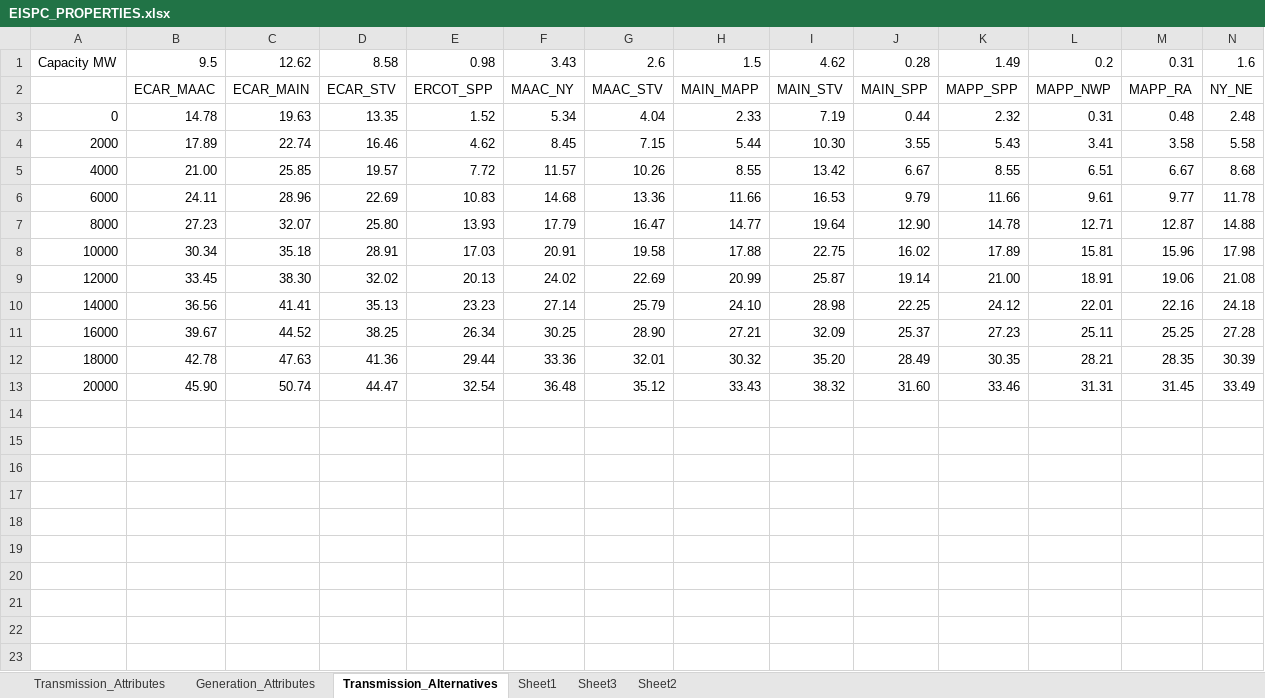
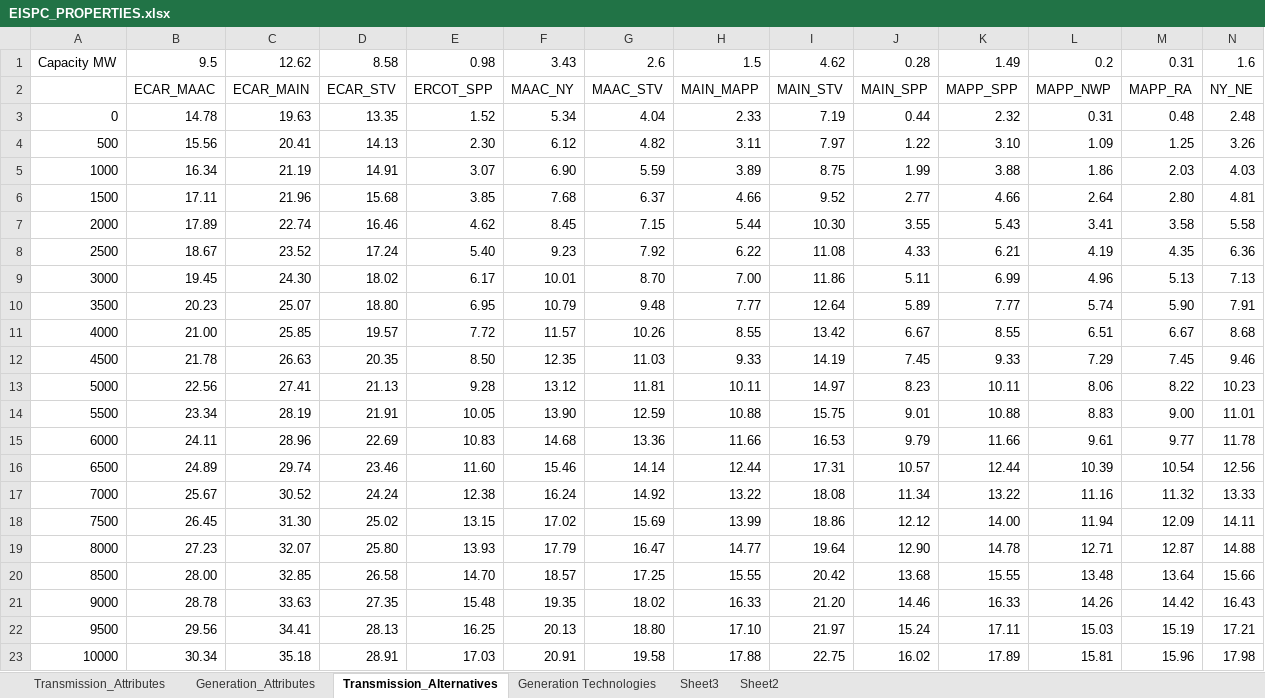
Before and after one commit to ltyscu/Research, an Excel workbook: EISPC/Data/Model Parameters/EISPC_PROPERTIES.xlsx, sheet Transmission_Alternatives, drawn as a sheet; only a part is shown; the shorter side is filled out with more unchanged rows; values as stored, in another font and other column widths than the file's, no borders; rows hold the shown columns only; the diff covers the shown part only; the diff names each change by its address in the sheet, - before the commit and + after, or states it on an @@ line.

```diff
--- a/EISPC/Data/Model Parameters/EISPC_PROPERTIES.xlsx (sheet Transmission_Alternatives)
+++ b/EISPC/Data/Model Parameters/EISPC_PROPERTIES.xlsx (sheet Transmission_Alternatives)
-sheet tab: Sheet1
+sheet tab: Generation Technologies
+row 4: 500 | 15.56 | 20.41 | 14.13 | 2.30 | 6.12 | 4.82 | 3.11 | 7.97 | 1.22 | 3.10 | 1.09 | 1.25 | 3.26
+row 5: 1000 | 16.34 | 21.19 | 14.91 | 3.07 | 6.90 | 5.59 | 3.89 | 8.75 | 1.99 | 3.88 | 1.86 | 2.03 | 4.03
+row 6: 1500 | 17.11 | 21.96 | 15.68 | 3.85 | 7.68 | 6.37 | 4.66 | 9.52 | 2.77 | 4.66 | 2.64 | 2.80 | 4.81
+row 8: 2500 | 18.67 | 23.52 | 17.24 | 5.40 | 9.23 | 7.92 | 6.22 | 11.08 | 4.33 | 6.21 | 4.19 | 4.35 | 6.36
+row 9: 3000 | 19.45 | 24.30 | 18.02 | 6.17 | 10.01 | 8.70 | 7.00 | 11.86 | 5.11 | 6.99 | 4.96 | 5.13 | 7.13
+row 10: 3500 | 20.23 | 25.07 | 18.80 | 6.95 | 10.79 | 9.48 | 7.77 | 12.64 | 5.89 | 7.77 | 5.74 | 5.90 | 7.91
+row 12: 4500 | 21.78 | 26.63 | 20.35 | 8.50 | 12.35 | 11.03 | 9.33 | 14.19 | 7.45 | 9.33 | 7.29 | 7.45 | 9.46
+row 13: 5000 | 22.56 | 27.41 | 21.13 | 9.28 | 13.12 | 11.81 | 10.11 | 14.97 | 8.23 | 10.11 | 8.06 | 8.22 | 10.23
+row 14: 5500 | 23.34 | 28.19 | 21.91 | 10.05 | 13.90 | 12.59 | 10.88 | 15.75 | 9.01 | 10.88 | 8.83 | 9.00 | 11.01
+row 16: 6500 | 24.89 | 29.74 | 23.46 | 11.60 | 15.46 | 14.14 | 12.44 | 17.31 | 10.57 | 12.44 | 10.39 | 10.54 | 12.56
+row 17: 7000 | 25.67 | 30.52 | 24.24 | 12.38 | 16.24 | 14.92 | 13.22 | 18.08 | 11.34 | 13.22 | 11.16 | 11.32 | 13.33
+row 18: 7500 | 26.45 | 31.30 | 25.02 | 13.15 | 17.02 | 15.69 | 13.99 | 18.86 | 12.12 | 14.00 | 11.94 | 12.09 | 14.11
+row 20: 8500 | 28.00 | 32.85 | 26.58 | 14.70 | 18.57 | 17.25 | 15.55 | 20.42 | 13.68 | 15.55 | 13.48 | 13.64 | 15.66
+row 21: 9000 | 28.78 | 33.63 | 27.35 | 15.48 | 19.35 | 18.02 | 16.33 | 21.20 | 14.46 | 16.33 | 14.26 | 14.42 | 16.43
+row 22: 9500 | 29.56 | 34.41 | 28.13 | 16.25 | 20.13 | 18.80 | 17.10 | 21.97 | 15.24 | 17.11 | 15.03 | 15.19 | 17.21
```
Also changed, not shown: 18 added rows elsewhere in this sheet, sheet Generation Technologies, sheet Generation_Attributes, formulas that keep their value, 22 other files.
